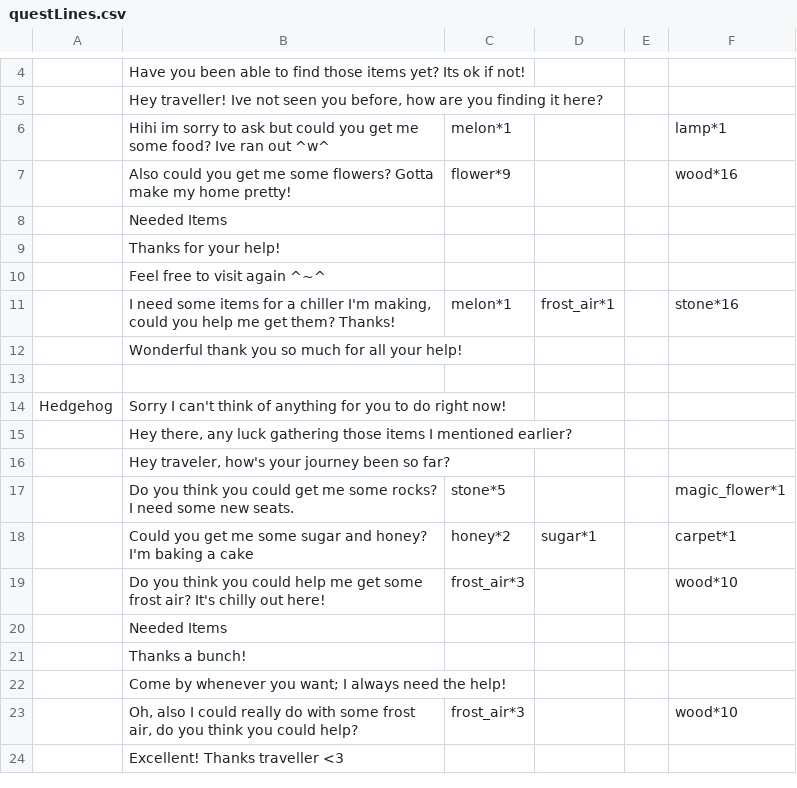
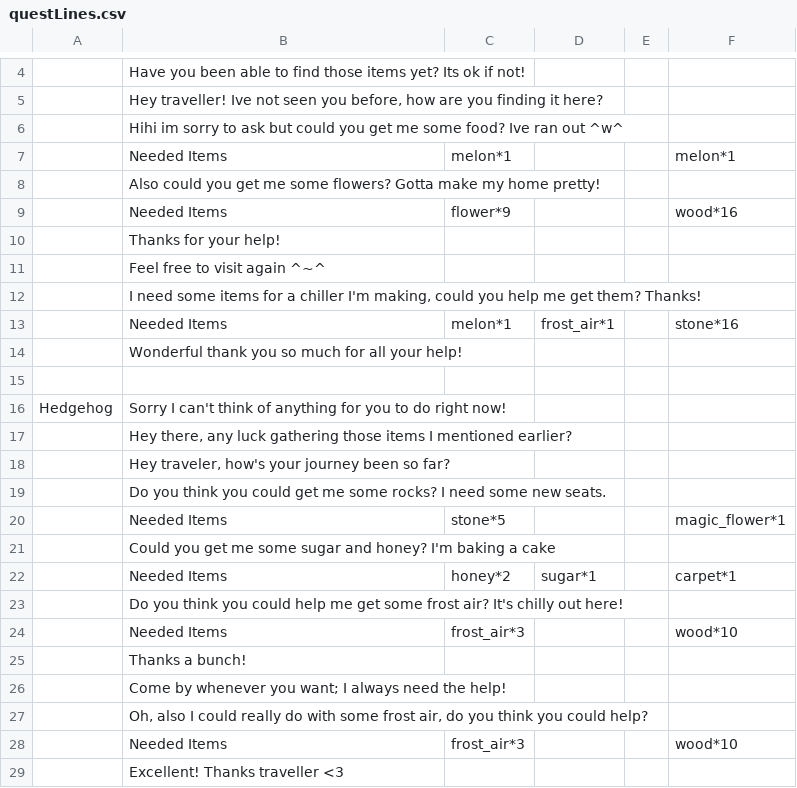
Before and after one commit to Group-8-Game-Jam-4/PotionGameDevelopment, a CSV file: Assets/Resources/questLines.csv, drawn as a sheet; only a part is shown, gaps mark what is left out; removed rows and columns are numbered as before the commit, all else as after; the diff covers the shown part only; the diff names each change by its address in the sheet, - before the commit and + after, or states it on an @@ line.

Commit message:
Fixed npc skipping lines

```diff
--- a/Assets/Resources/questLines.csv
+++ b/Assets/Resources/questLines.csv
-row 6:  | Hihi im sorry to ask but could you get me some food? Ive ran out ^w^ | melon*1 |  |  | lamp*1
+row 6:  | Hihi im sorry to ask but could you get me some food? Ive ran out ^w^
+row 7:  | Needed Items | melon*1 |  |  | melon*1
+row 8:  | Also could you get me some flowers? Gotta make my home pretty!
-B9: Also could you get me some flowers? Gotta make my home pretty!
+B9: Needed Items
-row 8:  | Needed Items
+row 12:  | I need some items for a chiller I'm making, could you help me get them? Thanks!
-B13: I need some items for a chiller I'm making, could you help me get them? Thanks!
+B13: Needed Items
+row 19:  | Do you think you could get me some rocks? I need some new seats.
-B20: Do you think you could get me some rocks? I need some new seats.
+B20: Needed Items
+row 21:  | Could you get me some sugar and honey? I'm baking a cake
-B22: Could you get me some sugar and honey? I'm baking a cake
+B22: Needed Items
+row 23:  | Do you think you could help me get some frost air? It's chilly out here!
-B24: Do you think you could help me get some frost air? It's chilly out here!
+B24: Needed Items
-row 20:  | Needed Items
+row 27:  | Oh, also I could really do with some frost air, do you think you could help?
-B28: Oh, also I could really do with some frost air, do you think you could help?
+B28: Needed Items
```
Also changed, not shown: 27 added rows, 9 removed rows and 27 edited cells elsewhere in this file, 1 other file.
